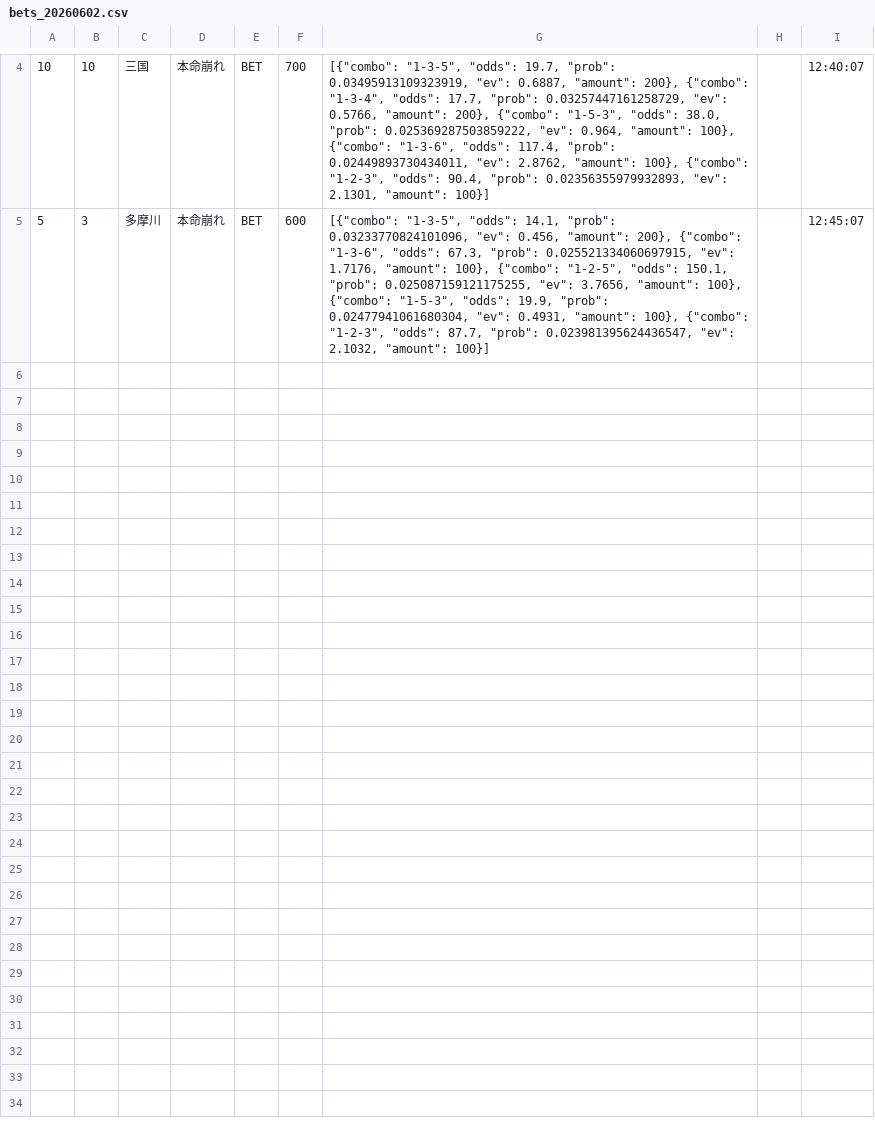
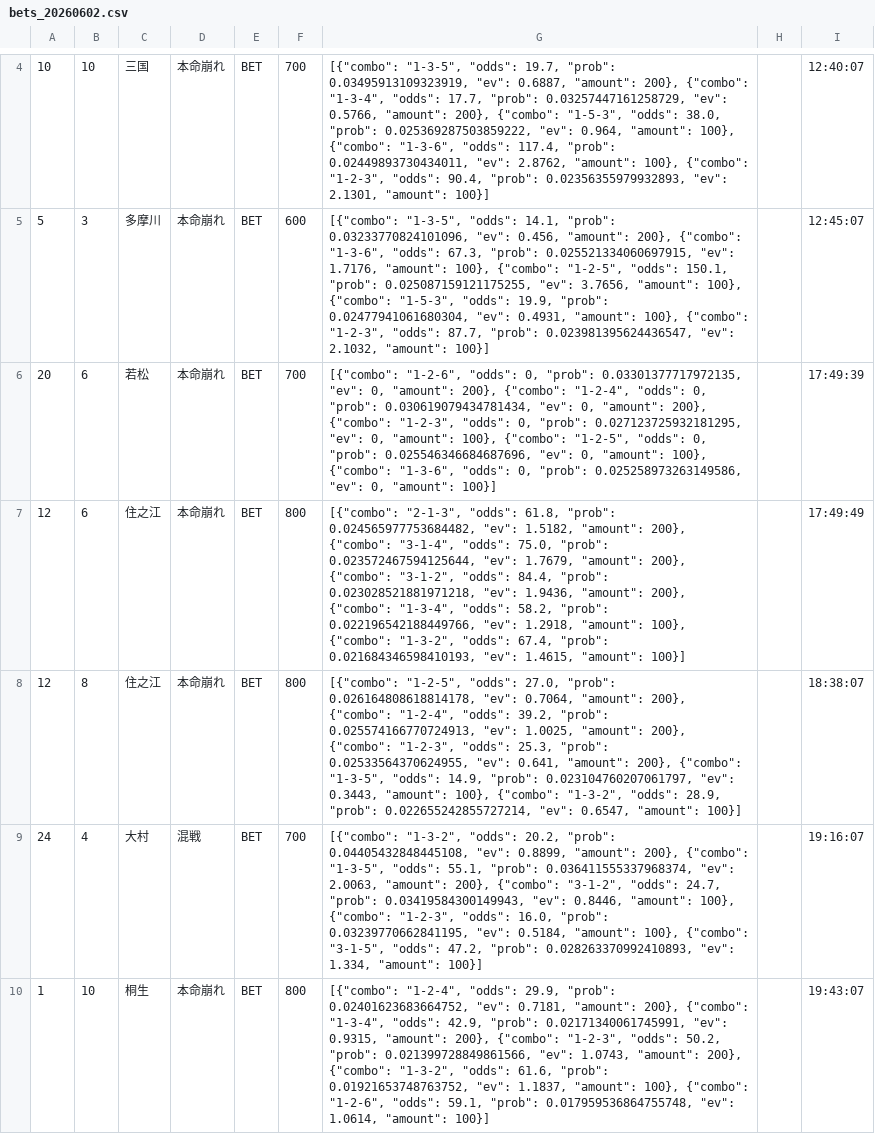
Before and after one commit to exnull0511-create/boatrace_ai, a CSV file: data/bets_20260602.csv, drawn as a sheet; only a part is shown, gaps mark what is left out; the diff names each change by its address in the sheet, - before the commit and + after, or states it on an @@ line.

Commit message:
data: 20260602 afternoon

```diff
--- a/data/bets_20260602.csv
+++ b/data/bets_20260602.csv
+row 6: 20 | 6 | 若松 | 本命崩れ | BET | 700 | [{"combo": "1-2-6", "odds": 0, "prob": 0.03301377717972135, "ev": 0, "amount": 200}, {"combo": "1-2-4", "odds": 0, "prob": 0.030619079434781434, "ev": 0, "amount": 200}, {"combo": "1-2-3", "odds": 0, "prob": 0.027123725932181295, "ev": 0, "amount": 100}, {"combo": "1-2-5", "odds": 0, "prob": 0.025546346684687696, "ev": 0, "amount": 100}, {"combo": "1-3-6", "odds": 0, "prob": 0.025258973263149586, "ev": 0, "amount": 100}] |  | 17:49:39
+row 7: 12 | 6 | 住之江 | 本命崩れ | BET | 800 | [{"combo": "2-1-3", "odds": 61.8, "prob": 0.024565977753684482, "ev": 1.5182, "amount": 200}, {"combo": "3-1-4", "odds": 75.0, "prob": 0.023572467594125644, "ev": 1.7679, "amount": 200}, {"combo": "3-1-2", "odds": 84.4, "prob": 0.023028521881971218, "ev": 1.9436, "amount": 200}, {"combo": "1-3-4", "odds": 58.2, "prob": 0.022196542188449766, "ev": 1.2918, "amount": 100}, {"combo": "1-3-2", "odds": 67.4, "prob": 0.021684346598410193, "ev": 1.4615, "amount": 100}] |  | 17:49:49
+row 8: 12 | 8 | 住之江 | 本命崩れ | BET | 800 | [{"combo": "1-2-5", "odds": 27.0, "prob": 0.026164808618814178, "ev": 0.7064, "amount": 200}, {"combo": "1-2-4", "odds": 39.2, "prob": 0.025574166770724913, "ev": 1.0025, "amount": 200}, {"combo": "1-2-3", "odds": 25.3, "prob": 0.02533564370624955, "ev": 0.641, "amount": 200}, {"combo": "1-3-5", "odds": 14.9, "prob": 0.023104760207061797, "ev": 0.3443, "amount": 100}, {"combo": "1-3-2", "odds": 28.9, "prob": 0.022655242855727214, "ev": 0.6547, "amount": 100}] |  | 18:38:07
+row 9: 24 | 4 | 大村 | 混戦 | BET | 700 | [{"combo": "1-3-2", "odds": 20.2, "prob": 0.04405432848445108, "ev": 0.8899, "amount": 200}, {"combo": "1-3-5", "odds": 55.1, "prob": 0.036411555337968374, "ev": 2.0063, "amount": 200}, {"combo": "3-1-2", "odds": 24.7, "prob": 0.03419584300149943, "ev": 0.8446, "amount": 100}, {"combo": "1-2-3", "odds": 16.0, "prob": 0.03239770662841195, "ev": 0.5184, "amount": 100}, {"combo": "3-1-5", "odds": 47.2, "prob": 0.028263370992410893, "ev": 1.334, "amount": 100}] |  | 19:16:07
+row 10: 1 | 10 | 桐生 | 本命崩れ | BET | 800 | [{"combo": "1-2-4", "odds": 29.9, "prob": 0.02401623683664752, "ev": 0.7181, "amount": 200}, {"combo": "1-3-4", "odds": 42.9, "prob": 0.02171340061745991, "ev": 0.9315, "amount": 200}, {"combo": "1-2-3", "odds": 50.2, "prob": 0.021399728849861566, "ev": 1.0743, "amount": 200}, {"combo": "1-3-2", "odds": 61.6, "prob": 0.01921653748763752, "ev": 1.1837, "amount": 100}, {"combo": "1-2-6", "odds": 59.1, "prob": 0.017959536864755748, "ev": 1.0614, "amount": 100}] |  | 19:43:07
```
Also changed, not shown: 1 other file.
